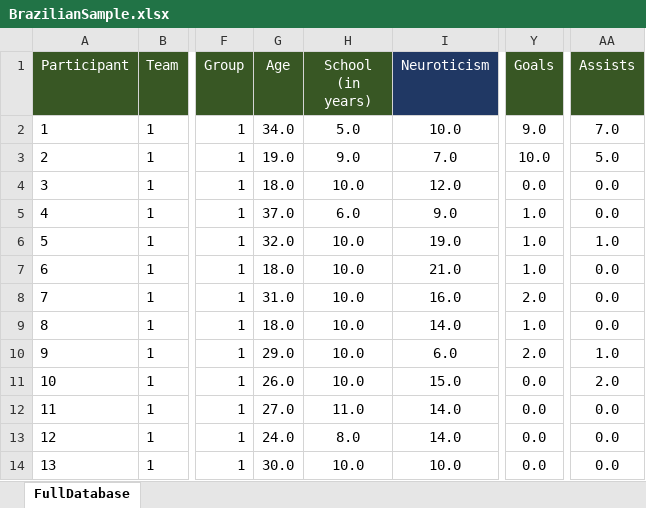
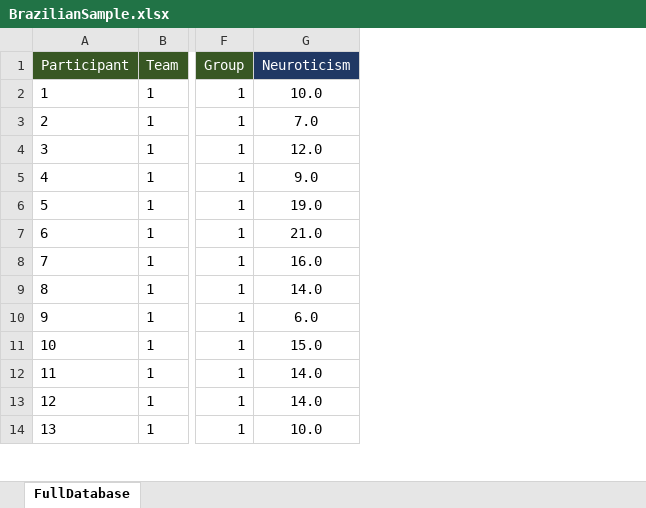
Before and after one commit to leonardob92/Soccer_PsychologicalProfile, an Excel workbook: BrazilianSample.xlsx, sheet FullDatabase, drawn as a sheet; only a part is shown, gaps mark what is left out; values as stored, in another font and other column widths than the file's, no borders; the diff names each change by its address in the sheet, - before the commit and + after, or states it on an @@ line.

Commit message:
Add files via upload

```diff
--- a/BrazilianSample.xlsx (sheet FullDatabase)
+++ b/BrazilianSample.xlsx (sheet FullDatabase)
-column G (Age), rows 2-14: 34.0 | 19.0 | 18.0 | 37.0 | 32.0 | 18.0 | 31.0 | 18.0 | 29.0 | 26.0 | 27.0 | 24.0 | 30.0
-column H (School (in years)), rows 2-14: 5.0 | 9.0 | 10.0 | 6.0 | 10.0 | 10.0 | 10.0 | 10.0 | 10.0 | 10.0 | 11.0 | 8.0 | 10.0
-column Y (Goals), rows 2-14: 9.0 | 10.0 | 0.0 | 1.0 | 1.0 | 1.0 | 2.0 | 1.0 | 2.0 | 0.0 | 0.0 | 0.0 | 0.0
-column AA (Assists), rows 2-14: 7.0 | 5.0 | 0.0 | 0.0 | 1.0 | 0.0 | 0.0 | 0.0 | 1.0 | 2.0 | 0.0 | 0.0 | 0.0
```
Also changed, not shown: formulas that keep their value.
